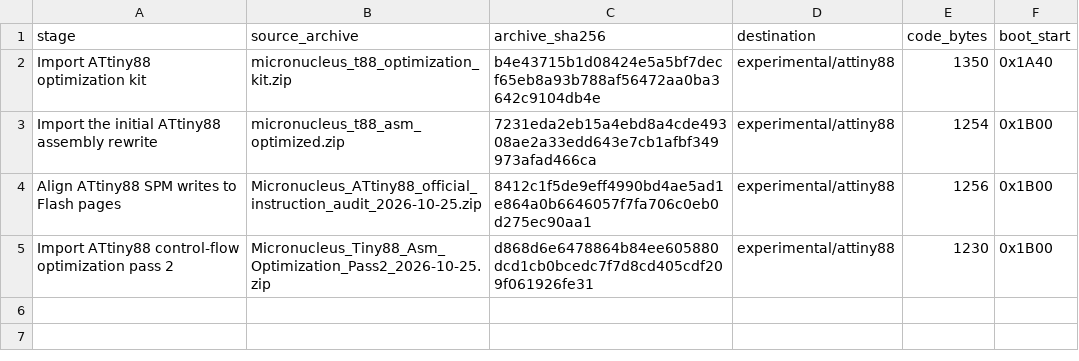
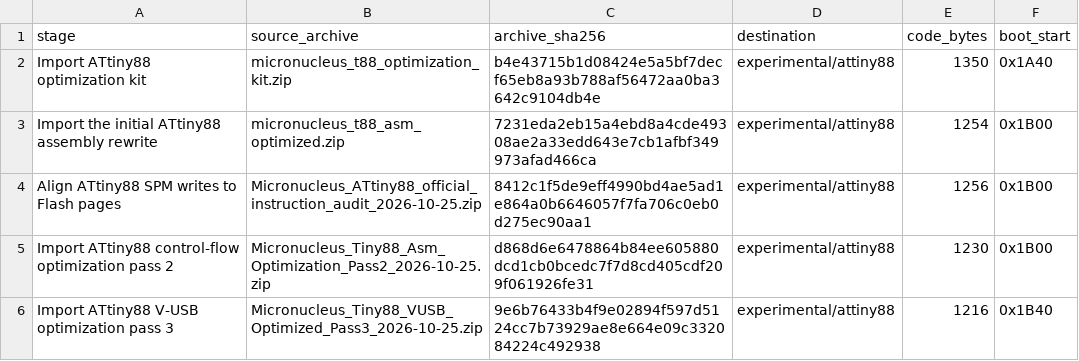
Before and after one commit to Witali/micronucleus, a CSV file: docs/attiny88-history/import-map.csv, drawn as a sheet.

Commit message:
Import ATtiny88 V-USB optimization pass 3

```diff
--- a/docs/attiny88-history/import-map.csv
+++ b/docs/attiny88-history/import-map.csv
@@ -5 +5,2 @@ Align ATtiny88 SPM writes to Flash pages,Micronucleus_ATtiny88_official_instruct
 Import ATtiny88 control-flow optimization pass 2,Micronucleus_Tiny88_Asm_Optimization_Pass2_2026-10-25.zip,d868d6e6478864b84ee605880dcd1cb0bcedc7f7d8cd405cdf209f061926fe31,experimental/attiny88,1230,0x1B00
+Import ATtiny88 V-USB optimization pass 3,Micronucleus_Tiny88_VUSB_Optimized_Pass3_2026-10-25.zip,9e6b76433b4f9e02894f597d5124cc7b73929ae8e664e09c332084224c492938,experimental/attiny88,1216,0x1B40
```
Also changed, not shown: 36 other files.
